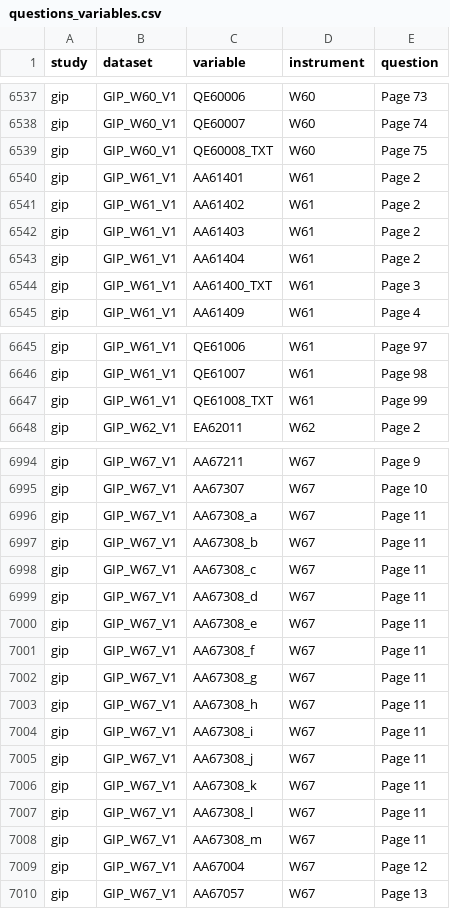
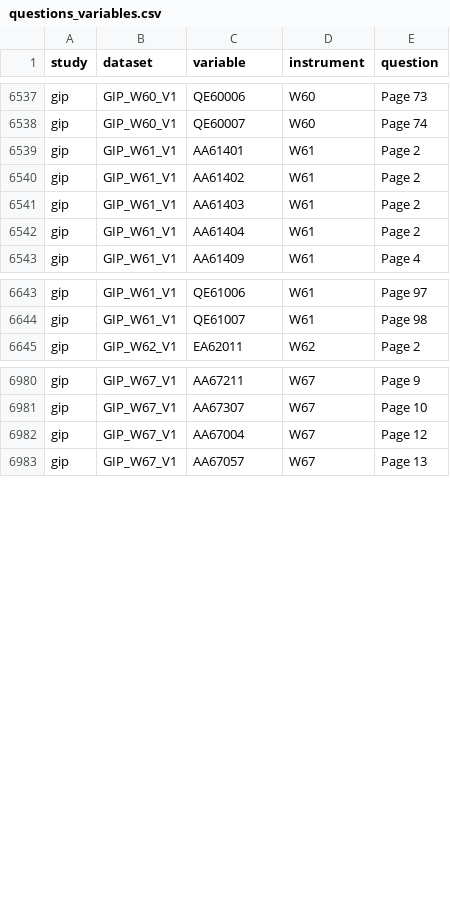
Before and after one commit to paneldata/gip, a CSV file: metadata/questions_variables.csv, drawn as a sheet; only a part is shown, gaps mark what is left out; the diff covers the shown part only; the diff names each change by its address in the sheet, - before the commit and + after, or states it on an @@ line.

```diff
--- a/metadata/questions_variables.csv
+++ b/metadata/questions_variables.csv
-row 6539: gip | GIP_W60_V1 | QE60008_TXT | W60 | Page 75
-row 6544: gip | GIP_W61_V1 | AA61400_TXT | W61 | Page 3
-row 6647: gip | GIP_W61_V1 | QE61008_TXT | W61 | Page 99
-row 6996: gip | GIP_W67_V1 | AA67308_a | W67 | Page 11
-row 6997: gip | GIP_W67_V1 | AA67308_b | W67 | Page 11
-row 6998: gip | GIP_W67_V1 | AA67308_c | W67 | Page 11
-row 6999: gip | GIP_W67_V1 | AA67308_d | W67 | Page 11
-row 7000: gip | GIP_W67_V1 | AA67308_e | W67 | Page 11
-row 7001: gip | GIP_W67_V1 | AA67308_f | W67 | Page 11
-row 7002: gip | GIP_W67_V1 | AA67308_g | W67 | Page 11
-row 7003: gip | GIP_W67_V1 | AA67308_h | W67 | Page 11
-row 7004: gip | GIP_W67_V1 | AA67308_i | W67 | Page 11
-row 7005: gip | GIP_W67_V1 | AA67308_j | W67 | Page 11
-row 7006: gip | GIP_W67_V1 | AA67308_k | W67 | Page 11
-row 7007: gip | GIP_W67_V1 | AA67308_l | W67 | Page 11
-row 7008: gip | GIP_W67_V1 | AA67308_m | W67 | Page 11
```
Also changed, not shown: 11 removed rows and 2 edited cells elsewhere in this file, metadata/questions_images.csv, 1 other file.
